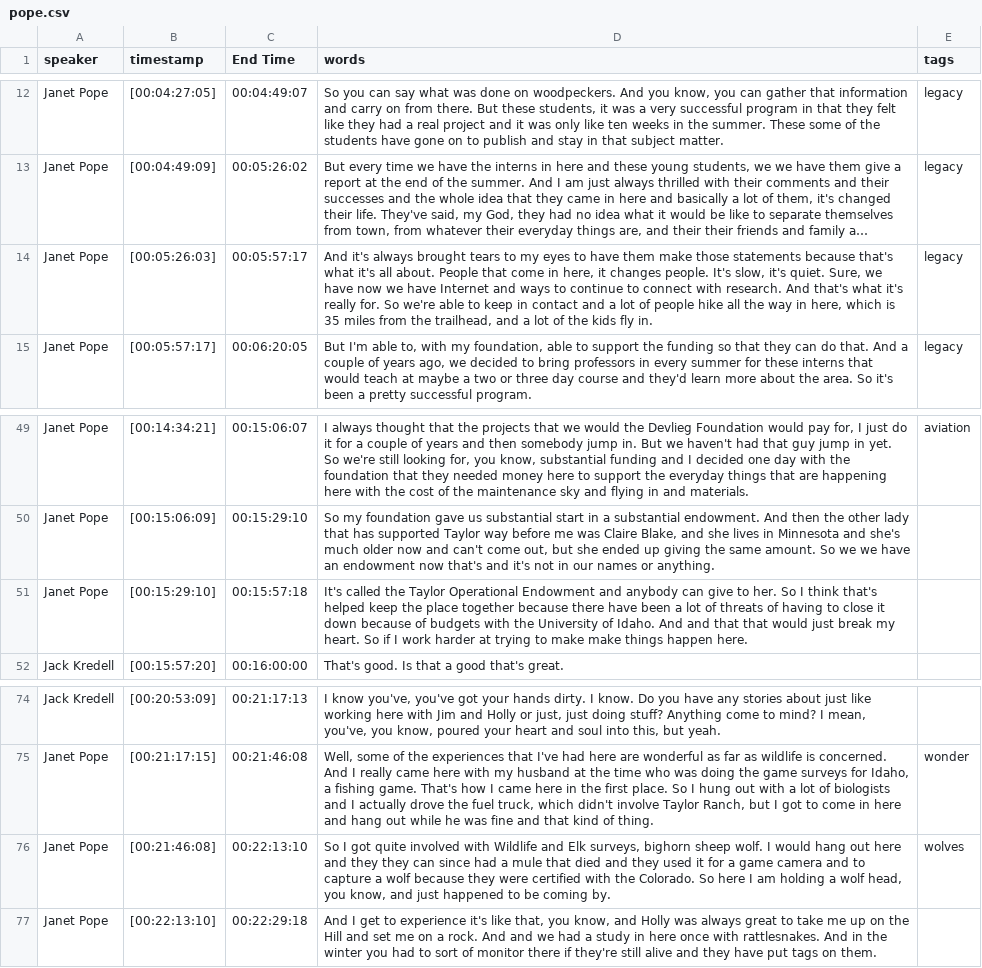
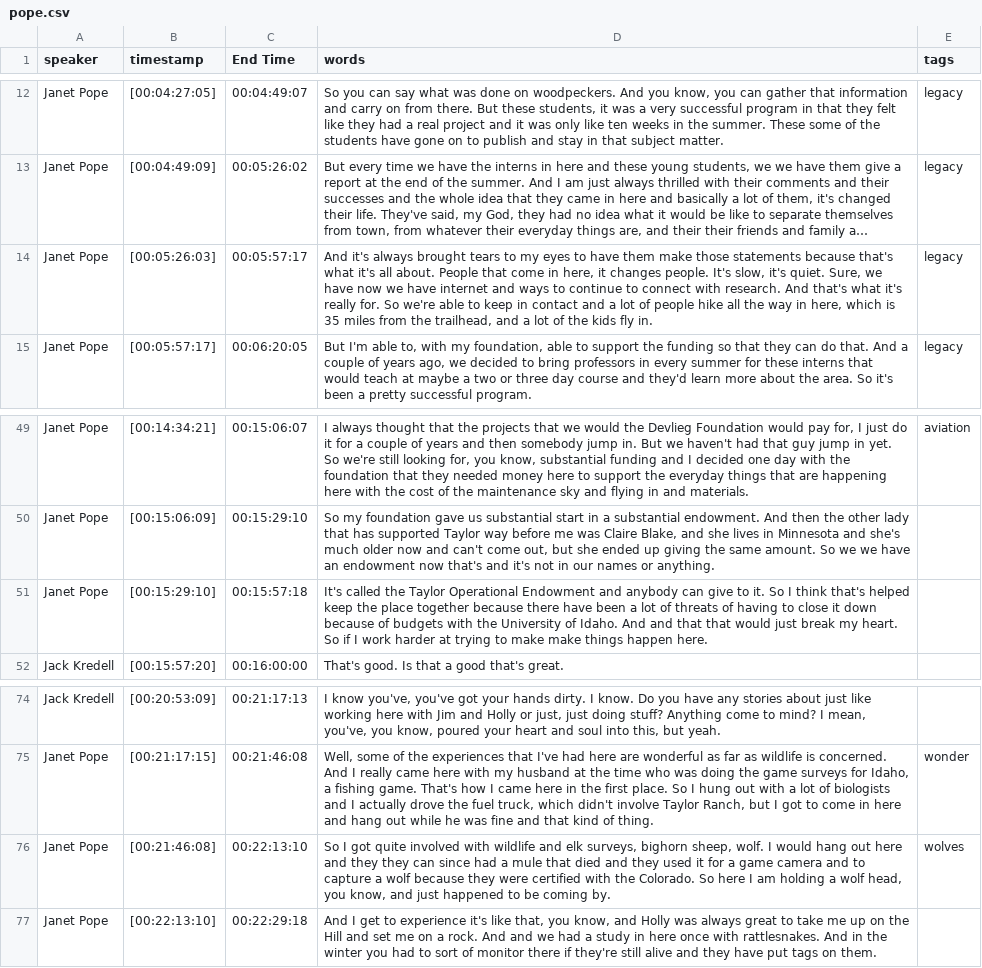
Before and after one commit to thecdil/taylor-archive, a CSV file: _data/transcripts/pope.csv, drawn as a sheet; only a part is shown, gaps mark what is left out; long unchanged cells end in …; the diff names each change by its address in the sheet, - before the commit and + after, or states it on an @@ line.

Commit message:
koehler, ladino and pope transcript copyedit

```diff
--- a/_data/transcripts/pope.csv
+++ b/_data/transcripts/pope.csv
-D14 (words): …we have Internet and ways…
+D14 (words): …we have internet and ways…
-D51 (words): …give to her. So I…
+D51 (words): …give to it. So I…
-D76 (words): …involved with Wildlife and Elk surveys, bighorn sheep wolf. I…
+D76 (words): …involved with wildlife and elk surveys, bighorn sheep, wolf. I…
```
Also changed, not shown: _data/transcripts/koehler.csv, _data/transcripts/ladino.csv.
